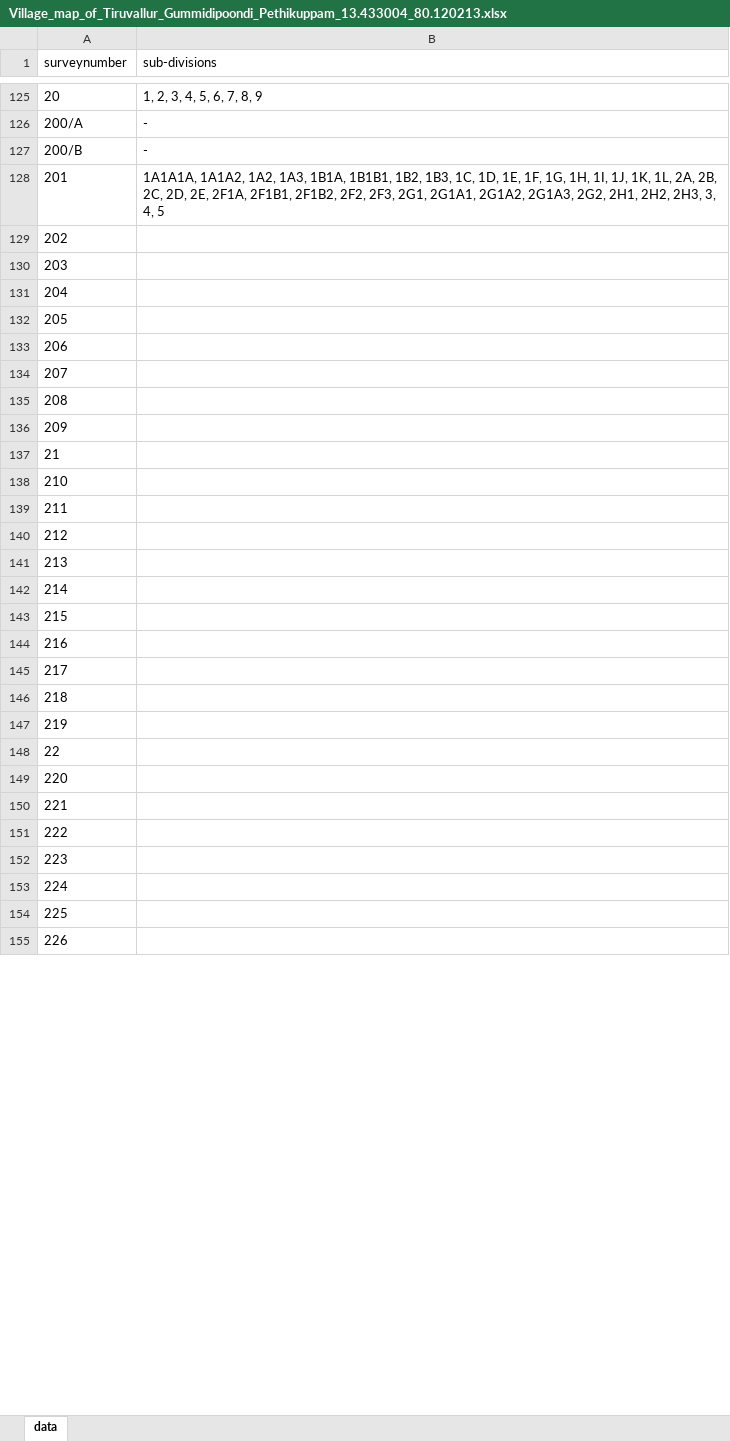
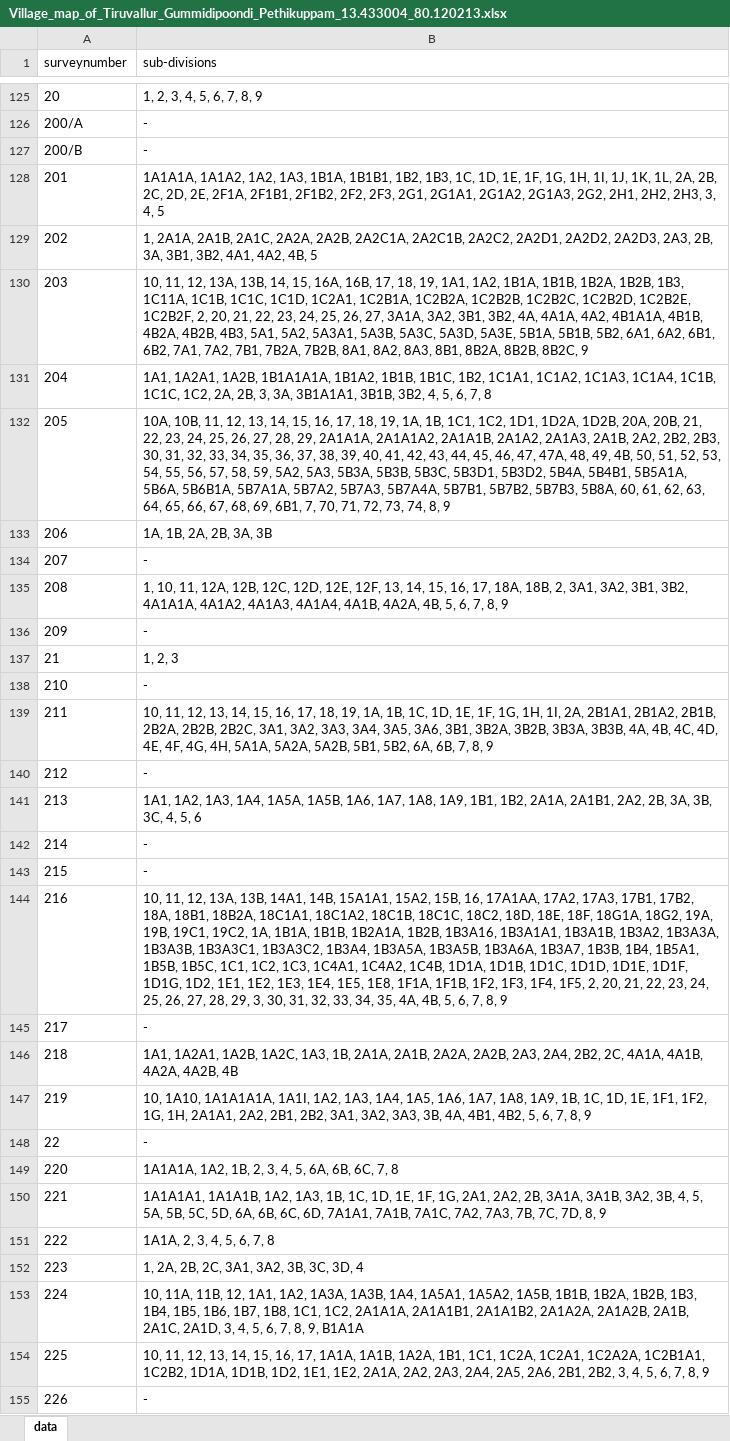
Before and after one commit to sivaramanRW/scraper-glv, an Excel workbook: out/Village_map_of_Tiruvallur_Gummidipoondi_Pethikuppam_13.433004_80.120213.xlsx, sheet data, drawn as a sheet; only a part is shown, gaps mark what is left out; values as stored, in another font and other column widths than the file's, no borders; the diff covers the shown part only; the diff names each change by its address in the sheet, - before the commit and + after, or states it on an @@ line.

Commit message:
progress: 57 village workbooks (sivaramans-llin 2026-10-10T14:38:40Z)

```diff
--- a/out/Village_map_of_Tiruvallur_Gummidipoondi_Pethikuppam_13.433004_80.120213.xlsx (sheet data)
+++ b/out/Village_map_of_Tiruvallur_Gummidipoondi_Pethikuppam_13.433004_80.120213.xlsx (sheet data)
-B129 (sub-divisions): (empty)
+B129 (sub-divisions): 1, 2A1A, 2A1B, 2A1C, 2A2A, 2A2B, 2A2C1A, 2A2C1B, 2A2C2, 2A2D1, 2A2D2, 2A2D3, 2A3, 2B, 3A, 3B1, 3B2, 4A1, 4A2, 4B, 5
-B130 (sub-divisions): (empty)
+B130 (sub-divisions): 10, 11, 12, 13A, 13B, 14, 15, 16A, 16B, 17, 18, 19, 1A1, 1A2, 1B1A, 1B1B, 1B2A, 1B2B, 1B3, 1C11A, 1C1B, 1C1C, 1C1D, 1C2A1, 1C2B1A, 1C2B2A, 1C2B2B, 1C2B2C, 1C2B2D, 1C2B2E, 1C2B2F, 2, 20, 21, 22, 23, 24, 25, 26, 27, 3A1A, 3A2, 3B1, 3B2, 4A, 4A1A, 4A2, 4B1A1A, 4B1B, 4B2A, 4B2B, 4B3, 5A1, 5A2, 5A3A1, 5A3B, 5A3C, 5A3D, 5A3E, 5B1A, 5B1B, 5B2, 6A1, 6A2, 6B1, 6B2, 7A1, 7A2, 7B1, 7B2A, 7B2B, 8A1, 8A2, 8A3, 8B1, 8B2A, 8B2B, 8B2C, 9
-B131 (sub-divisions): (empty)
+B131 (sub-divisions): 1A1, 1A2A1, 1A2B, 1B1A1A1A, 1B1A2, 1B1B, 1B1C, 1B2, 1C1A1, 1C1A2, 1C1A3, 1C1A4, 1C1B, 1C1C, 1C2, 2A, 2B, 3, 3A, 3B1A1A1, 3B1B, 3B2, 4, 5, 6, 7, 8
-B132 (sub-divisions): (empty)
+B132 (sub-divisions): 10A, 10B, 11, 12, 13, 14, 15, 16, 17, 18, 19, 1A, 1B, 1C1, 1C2, 1D1, 1D2A, 1D2B, 20A, 20B, 21, 22, 23, 24, 25, 26, 27, 28, 29, 2A1A1A, 2A1A1A2, 2A1A1B, 2A1A2, 2A1A3, 2A1B, 2A2, 2B2, 2B3, 30, 31, 32, 33, 34, 35, 36, 37, 38, 39, 40, 41, 42, 43, 44, 45, 46, 47, 47A, 48, 49, 4B, 50, 51, 52, 53, 54, 55, 56, 57, 58, 59, 5A2, 5A3, 5B3A, 5B3B, 5B3C, 5B3D1, 5B3D2, 5B4A, 5B4B1, 5B5A1A, 5B6A, 5B6B1A, 5B7A1A, 5B7A2, 5B7A3, 5B7A4A, 5B7B1, 5B7B2, 5B7B3, 5B8A, 60, 61, 62, 63, 64, 65, 66, 67, 68, 69, 6B1, 7, 70, 71, 72, 73, 74, 8, 9
-B133 (sub-divisions): (empty)
+B133 (sub-divisions): 1A, 1B, 2A, 2B, 3A, 3B
-B134 (sub-divisions): (empty)
+B134 (sub-divisions): -
-B135 (sub-divisions): (empty)
+B135 (sub-divisions): 1, 10, 11, 12A, 12B, 12C, 12D, 12E, 12F, 13, 14, 15, 16, 17, 18A, 18B, 2, 3A1, 3A2, 3B1, 3B2, 4A1A1A, 4A1A2, 4A1A3, 4A1A4, 4A1B, 4A2A, 4B, 5, 6, 7, 8, 9
-B136 (sub-divisions): (empty)
+B136 (sub-divisions): -
-B137 (sub-divisions): (empty)
+B137 (sub-divisions): 1, 2, 3
-B138 (sub-divisions): (empty)
+B138 (sub-divisions): -
-B139 (sub-divisions): (empty)
+B139 (sub-divisions): 10, 11, 12, 13, 14, 15, 16, 17, 18, 19, 1A, 1B, 1C, 1D, 1E, 1F, 1G, 1H, 1I, 2A, 2B1A1, 2B1A2, 2B1B, 2B2A, 2B2B, 2B2C, 3A1, 3A2, 3A3, 3A4, 3A5, 3A6, 3B1, 3B2A, 3B2B, 3B3A, 3B3B, 4A, 4B, 4C, 4D, 4E, 4F, 4G, 4H, 5A1A, 5A2A, 5A2B, 5B1, 5B2, 6A, 6B, 7, 8, 9
-B140 (sub-divisions): (empty)
+B140 (sub-divisions): -
-B141 (sub-divisions): (empty)
+B141 (sub-divisions): 1A1, 1A2, 1A3, 1A4, 1A5A, 1A5B, 1A6, 1A7, 1A8, 1A9, 1B1, 1B2, 2A1A, 2A1B1, 2A2, 2B, 3A, 3B, 3C, 4, 5, 6
-B142:B143 (sub-divisions): (empty)
+B142:B143 (sub-divisions): -
-B144 (sub-divisions): (empty)
+B144 (sub-divisions): 10, 11, 12, 13A, 13B, 14A1, 14B, 15A1A1, 15A2, 15B, 16, 17A1AA, 17A2, 17A3, 17B1, 17B2, 18A, 18B1, 18B2A, 18C1A1, 18C1A2, 18C1B, 18C1C, 18C2, 18D, 18E, 18F, 18G1A, 18G2, 19A, 19B, 19C1, 19C2, 1A, 1B1A, 1B1B, 1B2A1A, 1B2B, 1B3A16, 1B3A1A1, 1B3A1B, 1B3A2, 1B3A3A, 1B3A3B, 1B3A3C1, 1B3A3C2, 1B3A4, 1B3A5A, 1B3A5B, 1B3A6A, 1B3A7, 1B3B, 1B4, 1B5A1, 1B5B, 1B5C, 1C1, 1C2, 1C3, 1C4A1, 1C4A2, 1C4B, 1D1A, 1D1B, 1D1C, 1D1D, 1D1E, 1D1F, 1D1G, 1D2, 1E1, 1E2, 1E3, 1E4, 1E5, 1E8, 1F1A, 1F1B, 1F2, 1F3, 1F4, 1F5, 2, 20, 21, 22, 23, 24, 25, 26, 27, 28, 29, 3, 30, 31, 32, 33, 34, 35, 4A, 4B, 5, 6, 7, 8, 9
-B145 (sub-divisions): (empty)
+B145 (sub-divisions): -
-B146 (sub-divisions): (empty)
+B146 (sub-divisions): 1A1, 1A2A1, 1A2B, 1A2C, 1A3, 1B, 2A1A, 2A1B, 2A2A, 2A2B, 2A3, 2A4, 2B2, 2C, 4A1A, 4A1B, 4A2A, 4A2B, 4B
-B147 (sub-divisions): (empty)
+B147 (sub-divisions): 10, 1A10, 1A1A1A1A, 1A1I, 1A2, 1A3, 1A4, 1A5, 1A6, 1A7, 1A8, 1A9, 1B, 1C, 1D, 1E, 1F1, 1F2, 1G, 1H, 2A1A1, 2A2, 2B1, 2B2, 3A1, 3A2, 3A3, 3B, 4A, 4B1, 4B2, 5, 6, 7, 8, 9
-B148 (sub-divisions): (empty)
+B148 (sub-divisions): -
-B149 (sub-divisions): (empty)
+B149 (sub-divisions): 1A1A1A, 1A2, 1B, 2, 3, 4, 5, 6A, 6B, 6C, 7, 8
-B150 (sub-divisions): (empty)
+B150 (sub-divisions): 1A1A1A1, 1A1A1B, 1A2, 1A3, 1B, 1C, 1D, 1E, 1F, 1G, 2A1, 2A2, 2B, 3A1A, 3A1B, 3A2, 3B, 4, 5, 5A, 5B, 5C, 5D, 6A, 6B, 6C, 6D, 7A1A1, 7A1B, 7A1C, 7A2, 7A3, 7B, 7C, 7D, 8, 9
-B151 (sub-divisions): (empty)
+B151 (sub-divisions): 1A1A, 2, 3, 4, 5, 6, 7, 8
-B152 (sub-divisions): (empty)
+B152 (sub-divisions): 1, 2A, 2B, 2C, 3A1, 3A2, 3B, 3C, 3D, 4
-B153 (sub-divisions): (empty)
+B153 (sub-divisions): 10, 11A, 11B, 12, 1A1, 1A2, 1A3A, 1A3B, 1A4, 1A5A1, 1A5A2, 1A5B, 1B1B, 1B2A, 1B2B, 1B3, 1B4, 1B5, 1B6, 1B7, 1B8, 1C1, 1C2, 2A1A1A, 2A1A1B1, 2A1A1B2, 2A1A2A, 2A1A2B, 2A1B, 2A1C, 2A1D, 3, 4, 5, 6, 7, 8, 9, B1A1A
-B154 (sub-divisions): (empty)
+B154 (sub-divisions): 10, 11, 12, 13, 14, 15, 16, 17, 1A1A, 1A1B, 1A2A, 1B1, 1C1, 1C2A, 1C2A1, 1C2A2A, 1C2B1A1, 1C2B2, 1D1A, 1D1B, 1D2, 1E1, 1E2, 2A1A, 2A2, 2A3, 2A4, 2A5, 2A6, 2B1, 2B2, 3, 4, 5, 6, 7, 8, 9
-B155 (sub-divisions): (empty)
+B155 (sub-divisions): -
```
Also changed, not shown: 2 edited cells elsewhere in this sheet, out/Village_map_of_Tiruvallur_Gummidipoondi_Athupakkam_13.427855_80.150297.xlsx, out/Village_map_of_Tiruvallur_Gummidipoondi_Nelvoy_13.327703_80.034254.xlsx, 5 other files.
